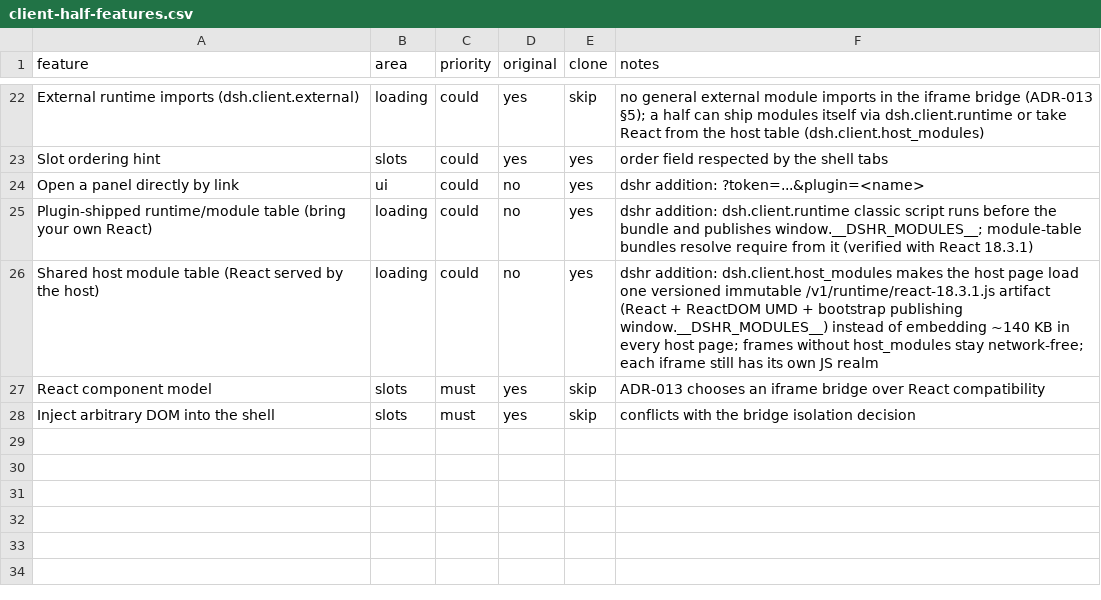
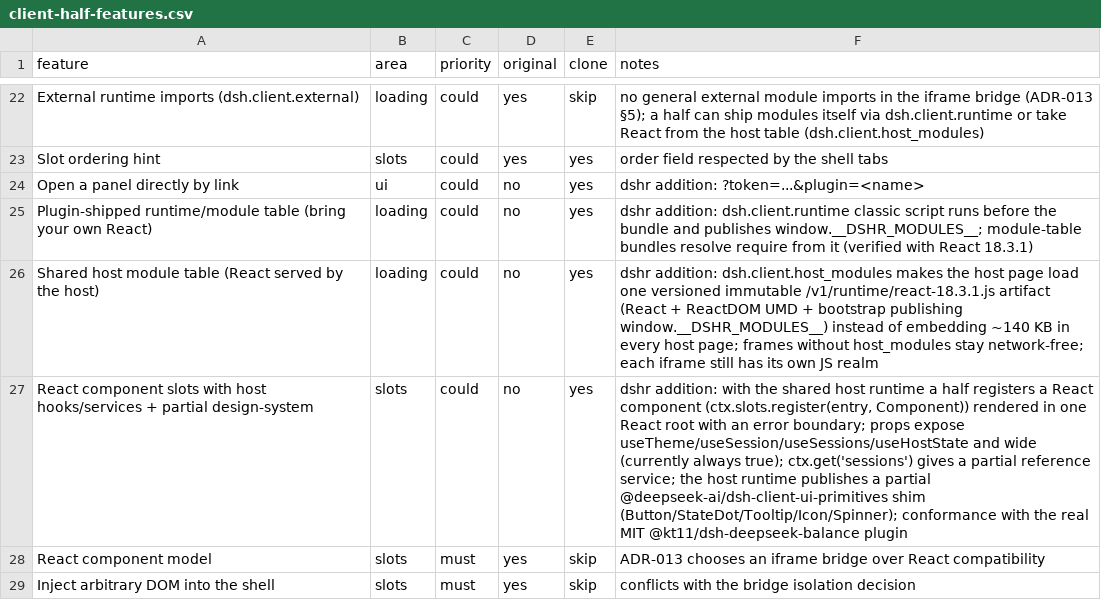
Before and after one commit to maximusmakarov/deepseek_harness_rust, a CSV file: docs/replica/client-half-features.csv, drawn as a sheet; only a part is shown, gaps mark what is left out; the diff names each change by its address in the sheet, - before the commit and + after, or states it on an @@ line.

Commit message:
feat(slots): render real DSH React plugin slots (C-lite conformance)
Implement C-lite from ADR-040: when a frame has the shared host React runtime,
`ctx.slots.register(entry, Component)` is treated as a React component (the
reference contract) instead of an imperative container callback. The bridge owns
one React root per frame, re-renders it on theme/host-state/context changes and
wraps it in an error boundary that reports failures to the shell.

The shell broadcasts a `host-state` message (theme, sidebar width, current
session, session list) on ready and whenever the session or theme changes; React
slot components receive `useTheme`, `useSession`, `useSessions(selector)`,
`useHostState(selector)` and `wide`, and `ctx.get('sessions')` exposes a partial
reference sessions service. The shared runtime now also publishes an independent
partial design-system shim at `@deepseek-ai/dsh-client-ui-primitives`
(Button/StateDot/Tooltip/Icon/Spinner, allowlisted in `HOST_MODULES`).

Conformance: the real MIT plugin @kt11/dsh-deepseek-balance@0.2.1 is vendored as
a fixture with its client half unmodified (sha256 recorded); the manifest only
adds `host_modules`. In the smoke run its React card renders in
`sidebar.footer.action`, injects its own CSS and opens its popup on click (the
popup shows the error branch because DSH host HTTP routes are not exposed yet).
New hooks/ui-kit fixtures cover host hooks and the primitives shim.

Evidence: cordis 26 lib tests (+1), server plugins_live 12, bridge harness 73
(+4 host-state/ctx.get), plugin-smoke 60/60 (+7), workspace 361 passed + 3
ignored (desktop 21, total 382), web-e2e 16/16, fmt/clippy clean. Remaining
C-full work (full design-system, SlotMap semantics, host routes, version choice,
larger conformance set) is recorded in ADR-040/TECH-DEBT.

```diff
--- a/docs/replica/client-half-features.csv
+++ b/docs/replica/client-half-features.csv
+row 27: React component slots with host hooks/services + partial design-system | slots | could | no | yes | dshr addition: with the shared host runtime a half registers a React component (ctx.slots.register(entry, Component)) rendered in one React root with an error boundary; props expose useTheme/useSession/useSessions/useHostState and wide (currently always true); ctx.get('sessions') gives a partial reference service; the host runtime publishes a partial @deepseek-ai/dsh-client-ui-primitives shim (Button/StateDot/Tooltip/Icon/Spinner); conformance with the real MIT @kt11/dsh-deepseek-balance plugin
```
Also changed, not shown: 33 other files.
